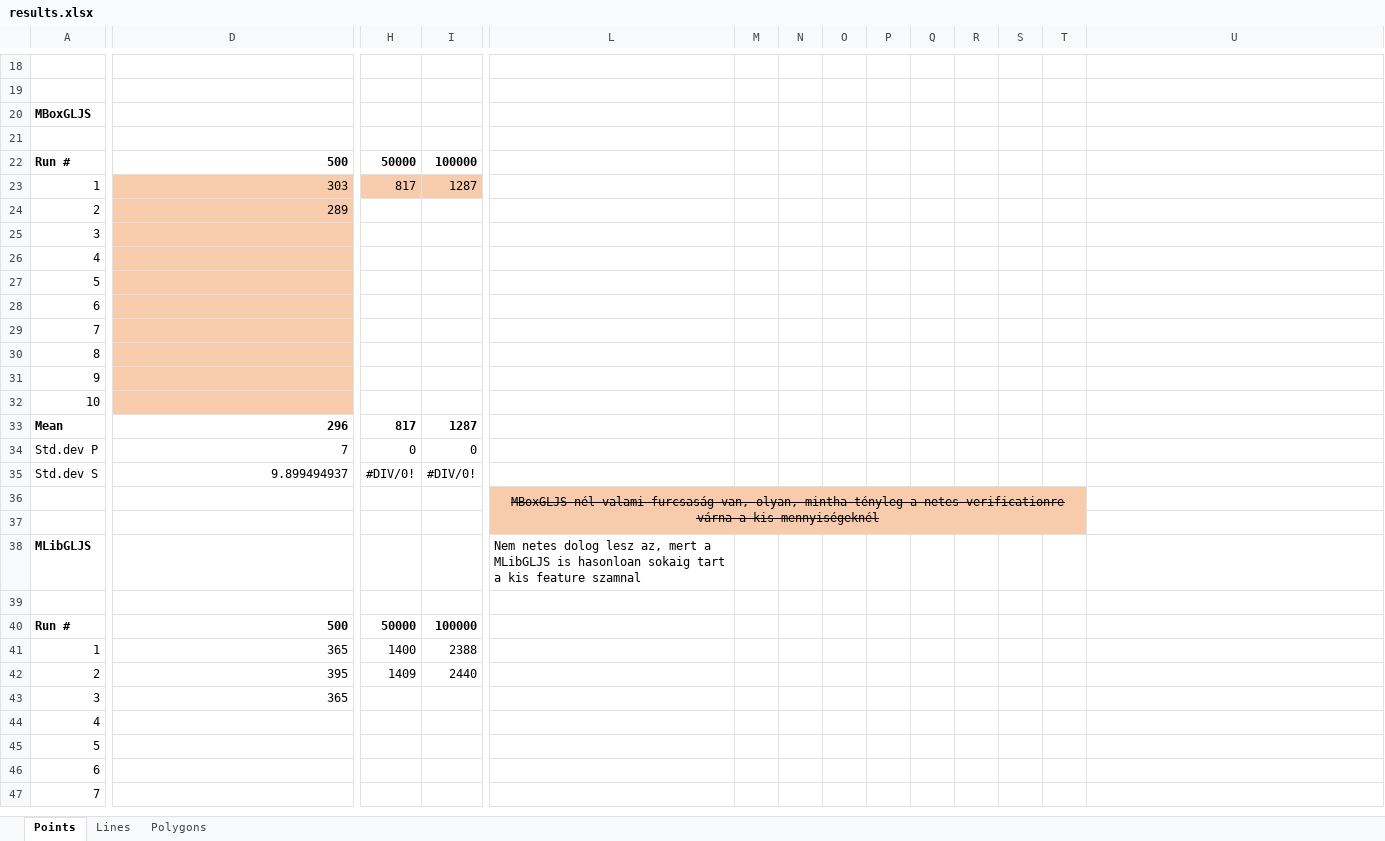
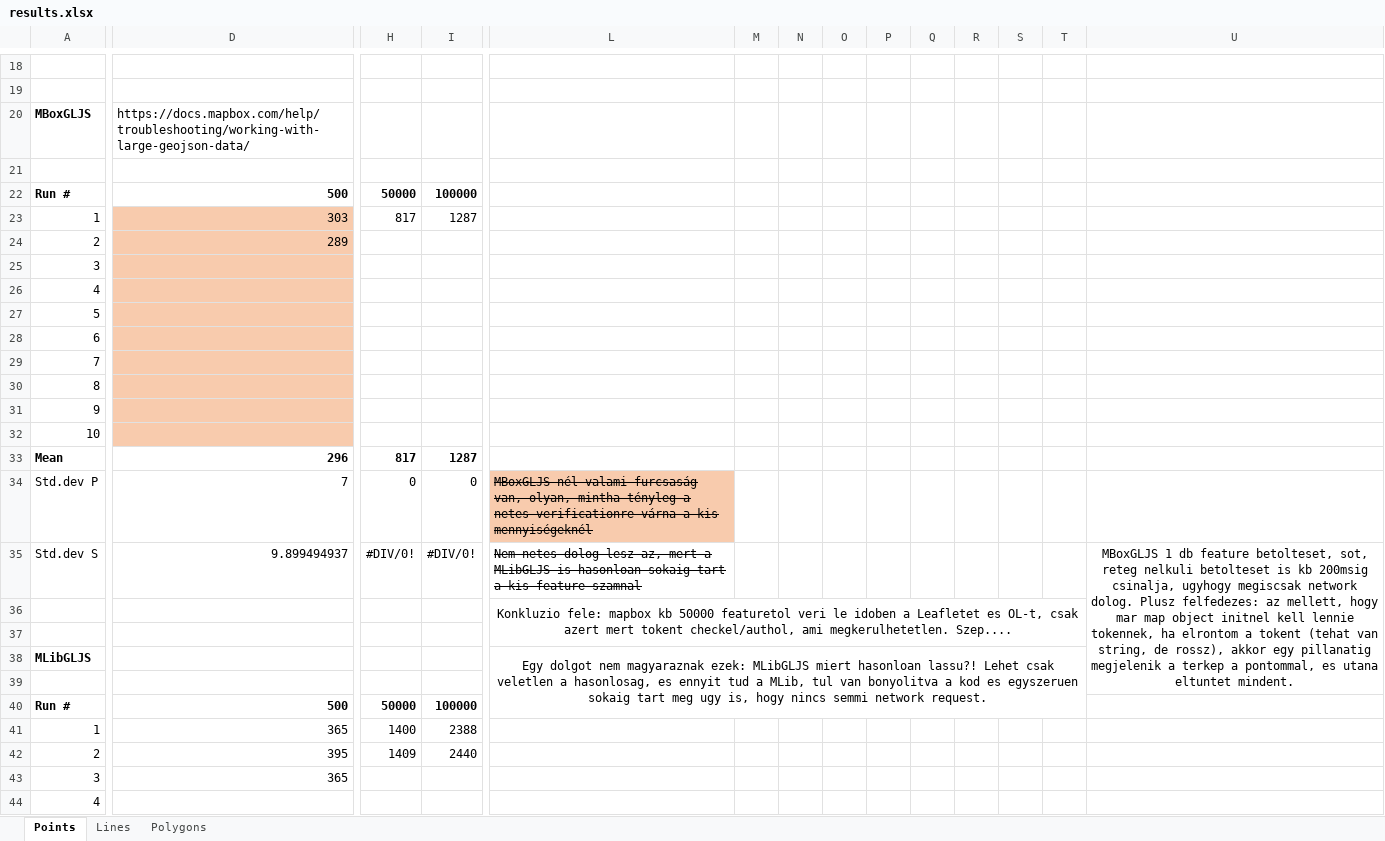
Before and after one commit to balladaniel/webmaplibs_performance, an Excel workbook: results.xlsx, sheet Points, drawn as a sheet; only a part is shown, gaps mark what is left out; the shorter side is filled out with more unchanged rows; values as stored, in another font and other column widths than the file's, no borders; charts and pictures not drawn; the diff covers the shown part only; the diff names each change by its address in the sheet, - before the commit and + after, or states it on an @@ line.

Commit message:
mbox network delay notes

```diff
--- a/results.xlsx (sheet Points)
+++ b/results.xlsx (sheet Points)
-D20: (empty)
+D20: https://docs.mapbox.com/help/troubleshooting/working-with-large-geojson-data/
-H23:I23 fill: #F8CBAD
+H23:I23 fill: none
-L34: (empty)
+L34: MBoxGLJS-nél valami furcsaság van, olyan, mintha tényleg a netes verificationre várna a kis mennyiségeknél
-L34 fill: none
+L34 fill: #F8CBAD
-L35: (empty)
+L35: Nem netes dolog lesz az, mert a MLibGLJS is hasonloan sokaig tart a kis feature szamnal
-U35: (empty)
+U35: MBoxGLJS 1 db feature betolteset, sot, reteg nelkuli betolteset is kb 200msig csinalja, ugyhogy megiscsak network dolog. Plusz felfedezes: az mellett, hogy mar map object initnel kell lennie tokennek, ha elrontom a tokent (tehat van string, de rossz), akkor egy pillanatig megjelenik a terkep a pontommal, es utana eltuntet mindent.
+U35:U39 merged
-L36: MBoxGLJS-nél valami furcsaság van, olyan, mintha tényleg a netes verificationre várna a kis mennyiségeknél
+L36: Konkluzio fele: mapbox kb 50000 featuretol veri le idoben a Leafletet es OL-t, csak azert mert tokent checkel/authol, ami megkerulhetetlen. Szep....
-L36:T37 fill: #F8CBAD
+L36:T37 fill: none
-L36 strikethrough: on
+L36 strikethrough: off
-L38: Nem netes dolog lesz az, mert a MLibGLJS is hasonloan sokaig tart a kis feature szamnal
+L38: Egy dolgot nem magyaraznak ezek: MLibGLJS miert hasonloan lassu?! Lehet csak veletlen a hasonlosag, es ennyit tud a MLib, tul van bonyolitva a kod es egyszeruen sokaig tart meg ugy is, hogy nincs semmi network request.
-L38 alignment: left
+L38 alignment: center
+L38:T40 merged
```
Also changed, not shown: cell formats elsewhere in this sheet, charts or pictures.
